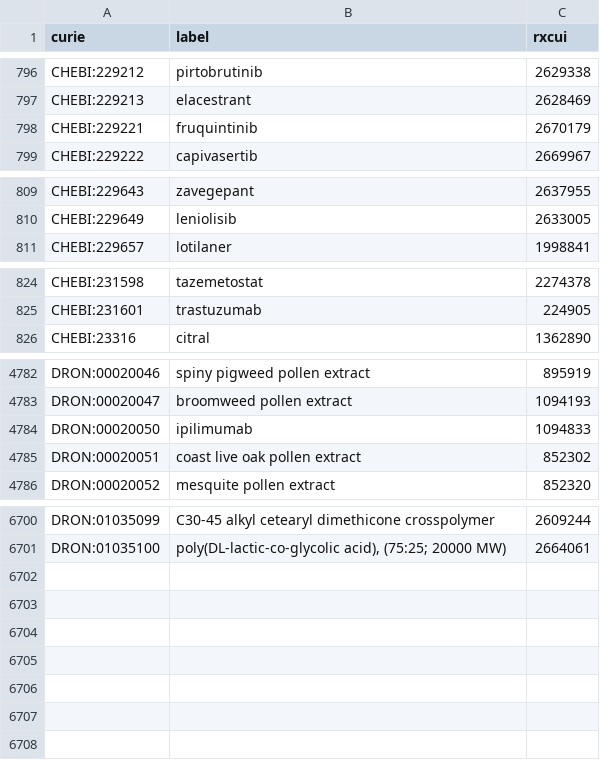
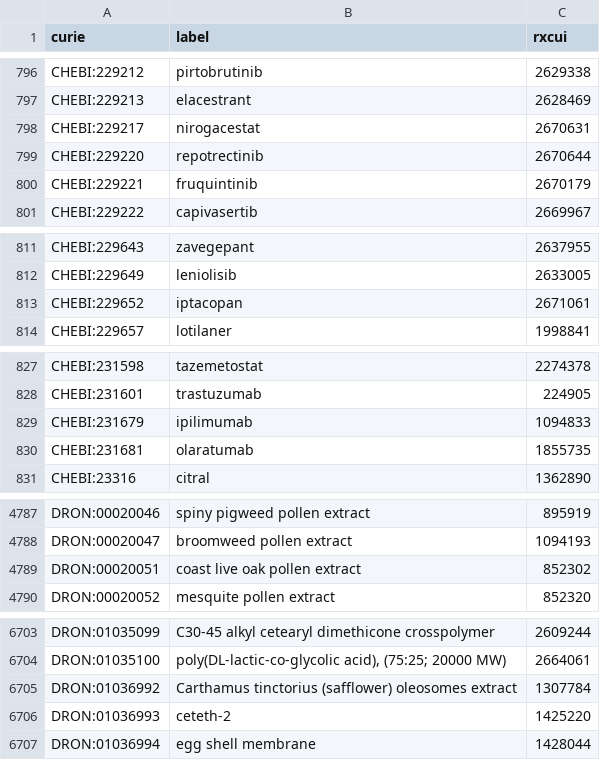
Before and after one commit to mcwdsi/dron, a TSV file: src/templates/ingredient.tsv, drawn as a sheet; only a part is shown, gaps mark what is left out; removed rows and columns are numbered as before the commit, all else as after; the diff covers the shown part only; the diff names each change by its address in the sheet, - before the commit and + after, or states it on an @@ line.

```diff
--- a/src/templates/ingredient.tsv
+++ b/src/templates/ingredient.tsv
+row 798: CHEBI:229217 | nirogacestat | 2670631
+row 799: CHEBI:229220 | repotrectinib | 2670644
+row 813: CHEBI:229652 | iptacopan | 2671061
+row 829: CHEBI:231679 | ipilimumab | 1094833
+row 830: CHEBI:231681 | olaratumab | 1855735
-row 4784: DRON:00020050 | ipilimumab | 1094833
+row 6705: DRON:01036992 | Carthamus tinctorius (safflower) oleosomes extract | 1307784
+row 6706: DRON:01036993 | ceteth-2 | 1425220
+row 6707: DRON:01036994 | egg shell membrane | 1428044
```
Also changed, not shown: 1 removed row elsewhere in this file, src/templates/clinical_drug_form_ingredient.tsv, src/templates/obsolete.tsv, 7 other files.
